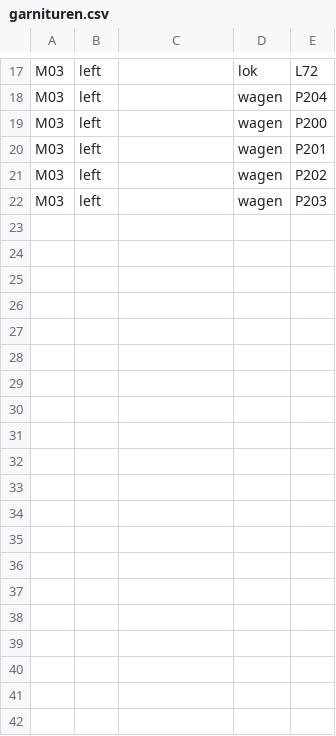
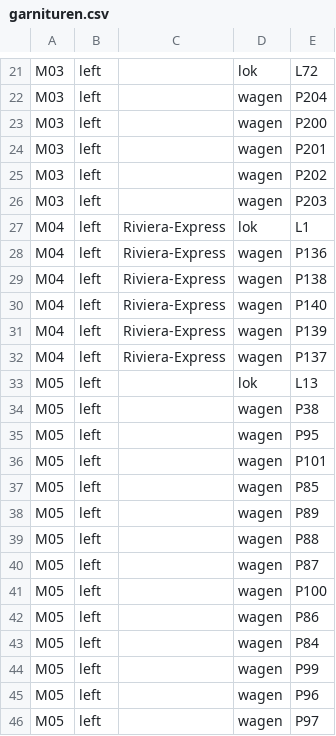
Before and after one commit to Moba160/DRG39, a CSV file: data/rollmaterial/garnituren.csv, drawn as a sheet; only a part is shown, gaps mark what is left out; the diff covers the shown part only; the diff names each change by its address in the sheet, - before the commit and + after, or states it on an @@ line.

```diff
--- a/data/rollmaterial/garnituren.csv
+++ b/data/rollmaterial/garnituren.csv
+row 27: M04 | left | Riviera-Express | lok | L1
+row 28: M04 | left | Riviera-Express | wagen | P136
+row 29: M04 | left | Riviera-Express | wagen | P138
+row 30: M04 | left | Riviera-Express | wagen | P140
+row 31: M04 | left | Riviera-Express | wagen | P139
+row 32: M04 | left | Riviera-Express | wagen | P137
+row 33: M05 | left |  | lok | L13
+row 34: M05 | left |  | wagen | P38
+row 35: M05 | left |  | wagen | P95
+row 36: M05 | left |  | wagen | P101
+row 37: M05 | left |  | wagen | P85
+row 38: M05 | left |  | wagen | P89
+row 39: M05 | left |  | wagen | P88
+row 40: M05 | left |  | wagen | P87
+row 41: M05 | left |  | wagen | P100
+row 42: M05 | left |  | wagen | P86
+row 43: M05 | left |  | wagen | P84
+row 44: M05 | left |  | wagen | P99
+row 45: M05 | left |  | wagen | P96
+row 46: M05 | left |  | wagen | P97
```
Also changed, not shown: 17 added rows and 1 edited cell elsewhere in this file, data/fahrplan/abfahrten.csv, data/fahrplan/geo.csv, 57 other files.
